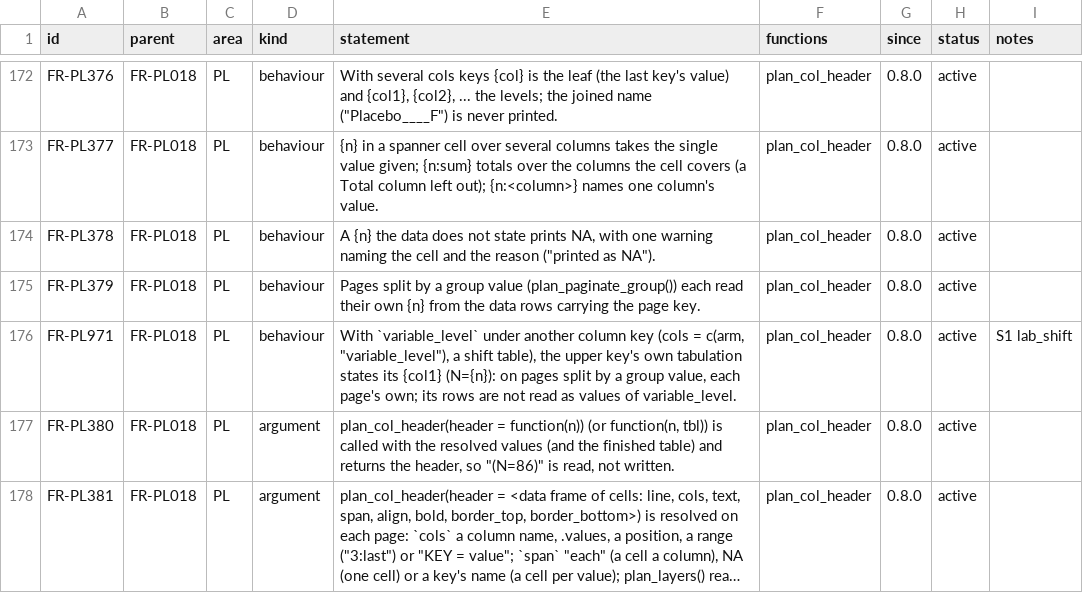
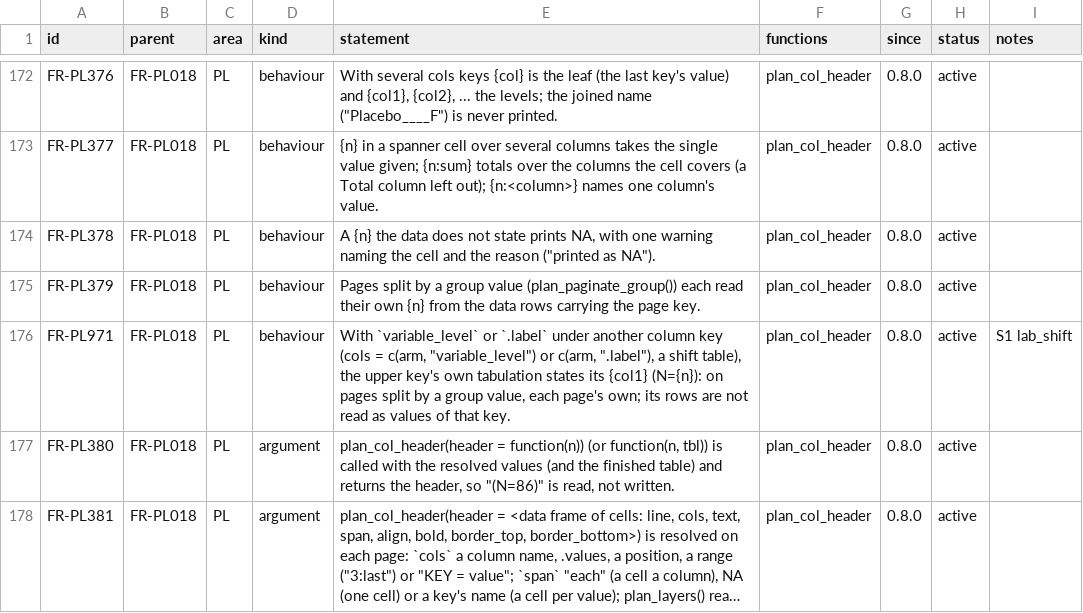
Before and after one commit to ichirio/rtfreporter, a CSV file: inst/validation/requirements.csv, drawn as a sheet; only a part is shown, gaps mark what is left out; long unchanged cells end in ….

```diff
--- a/inst/validation/requirements.csv
+++ b/inst/validation/requirements.csv
@@ -175,3 +175,3 @@
 "FR-PL379","FR-PL018","PL","behaviour","Pages split by a group value (plan_paginate_group()) each read their own {n} from the data rows carrying the page key.","plan_col_header","0.8.0","active",
-"FR-PL971","FR-PL018","PL","behaviour","With `variable_level` under another column key (cols = c(arm, ""variable_level""), a shift table), the upper key's own tabulation states its {col1} (N={n}): on pages split by a group value, each page's own; its rows are not read as values of variable_level.","plan_col_header","0.8.0","active","S1 lab_shift"
+"FR-PL971","FR-PL018","PL","behaviour","With `variable_level` or `.label` under another column key (cols = c(arm, ""variable_level"") or c(arm, "".label""), a shift table), the upper key's own tabulation states its {col1} (N={n}): on pages split by a group value, each page's own; its rows are not read as values of that key.","plan_col_header","0.8.0","active","S1 lab_shift"
 "FR-PL380","FR-PL018","PL","argument","plan_col_header(header = function(n)) (or function(n, tbl)) is called with the resolved values (and the finished table) and returns the header, so ""(N=86)"" is read, not written.","plan_col_header","0.8.0","active",
```
Also changed, not shown: 2 other files.
